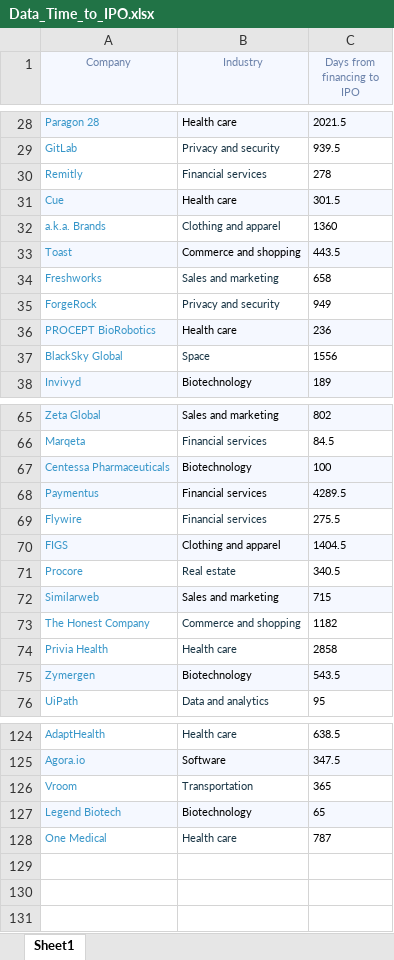
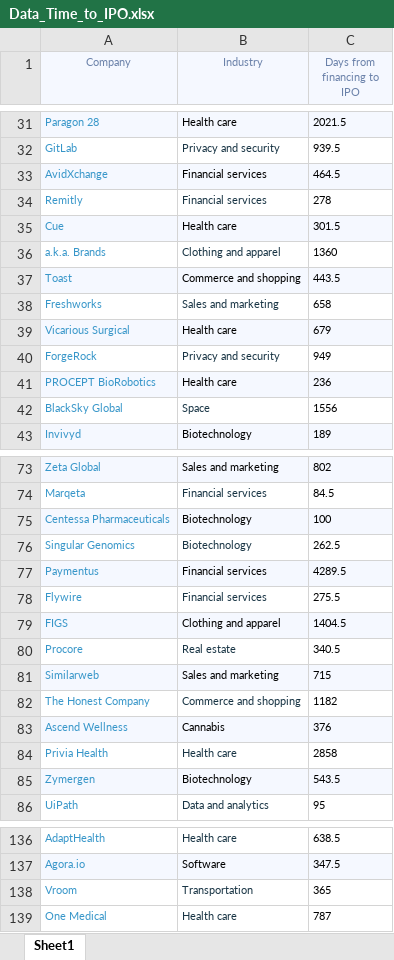
Before and after one commit to avsamokish/Projects, an Excel workbook: Data_Time_to_IPO.xlsx, sheet Sheet1, drawn as a sheet; only a part is shown, gaps mark what is left out; values as stored, in another font and other column widths than the file's, no borders; removed rows and columns are numbered as before the commit, all else as after; the diff covers the shown part only; the diff names each change by its address in the sheet, - before the commit and + after, or states it on an @@ line.

```diff
--- a/Data_Time_to_IPO.xlsx (sheet Sheet1)
+++ b/Data_Time_to_IPO.xlsx (sheet Sheet1)
+row 33: AvidXchange | Financial services | 464.5
+row 39: Vicarious Surgical | Health care | 679
+row 76: Singular Genomics | Biotechnology | 262.5
+row 83: Ascend Wellness | Cannabis | 376
-row 127: Legend Biotech | Biotechnology | 65
```
Also changed, not shown: 9 added rows and 1 removed row elsewhere in this sheet.
